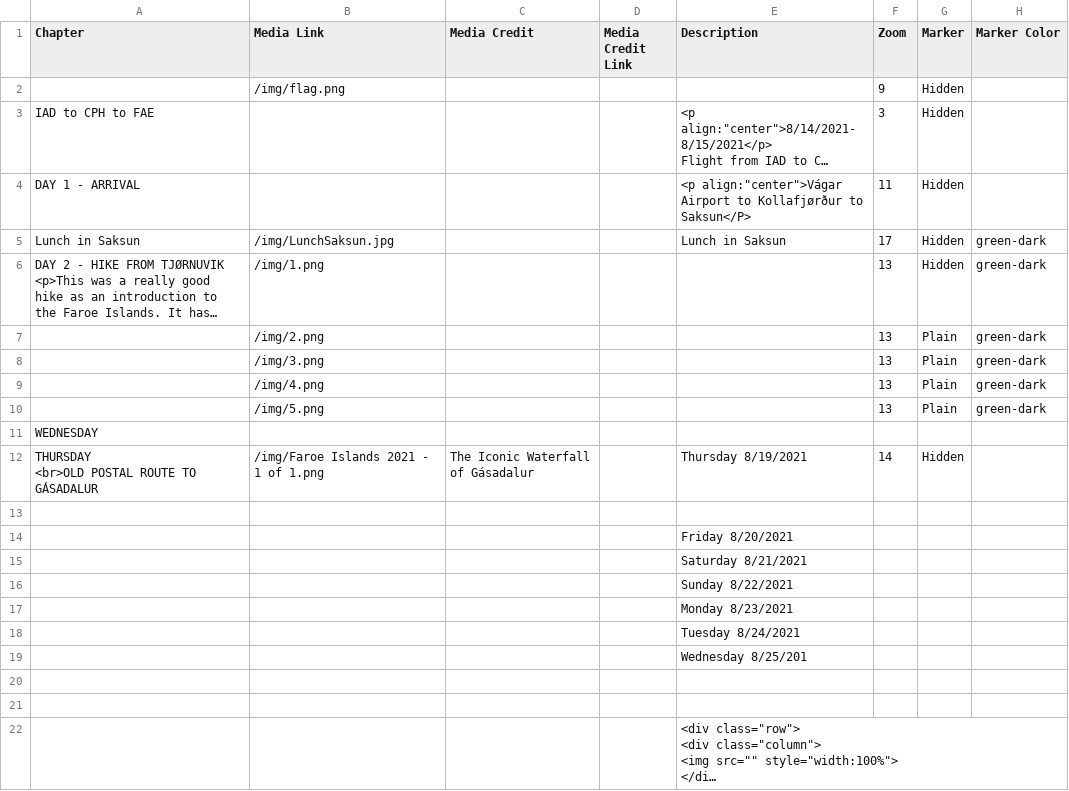
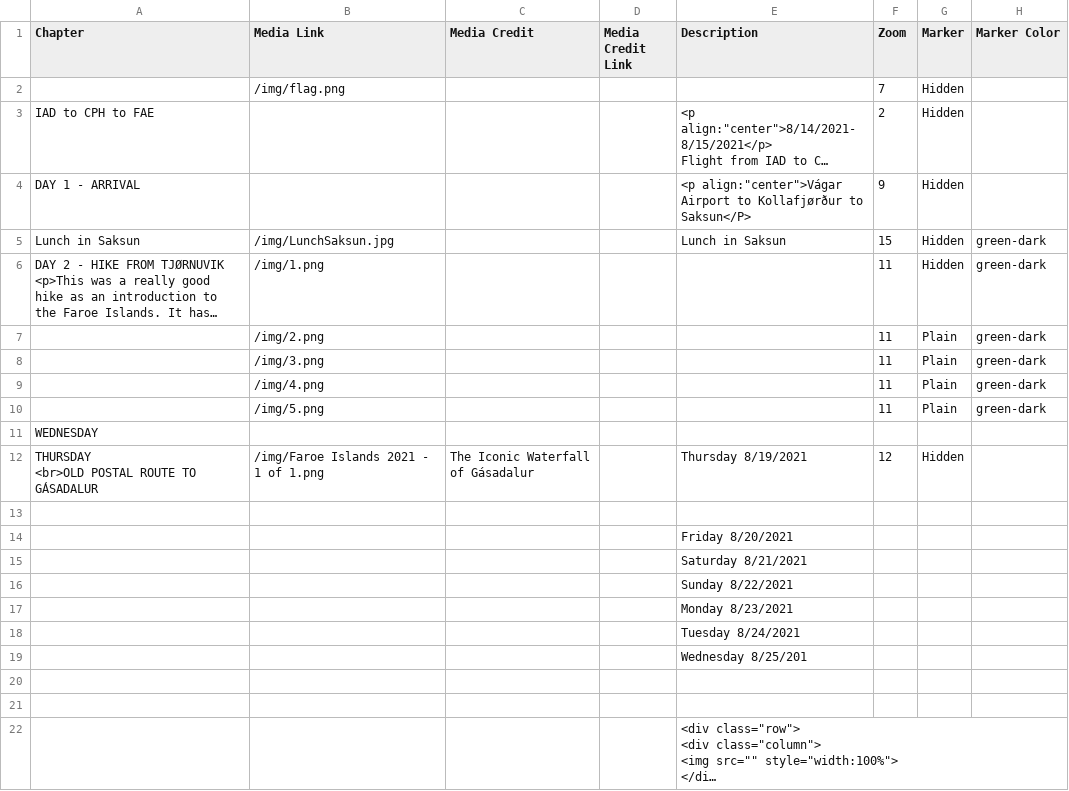
Before and after one commit to Dalbinator/Dalbinator.github.io, a CSV file: csv/Chapters.csv, drawn as a sheet; only a part is shown; long unchanged cells end in …; the diff names each change by its address in the sheet, - before the commit and + after, or states it on an @@ line.

Commit message:
Update Chapters.csv

```diff
--- a/csv/Chapters.csv
+++ b/csv/Chapters.csv
-F2 (Zoom): 9
+F2 (Zoom): 7
-F3 (Zoom): 3
+F3 (Zoom): 2
-F4 (Zoom): 11
+F4 (Zoom): 9
-F5 (Zoom): 17
+F5 (Zoom): 15
-F6:F10 (Zoom): 13
+F6:F10 (Zoom): 11
-F12 (Zoom): 14
+F12 (Zoom): 12
```
